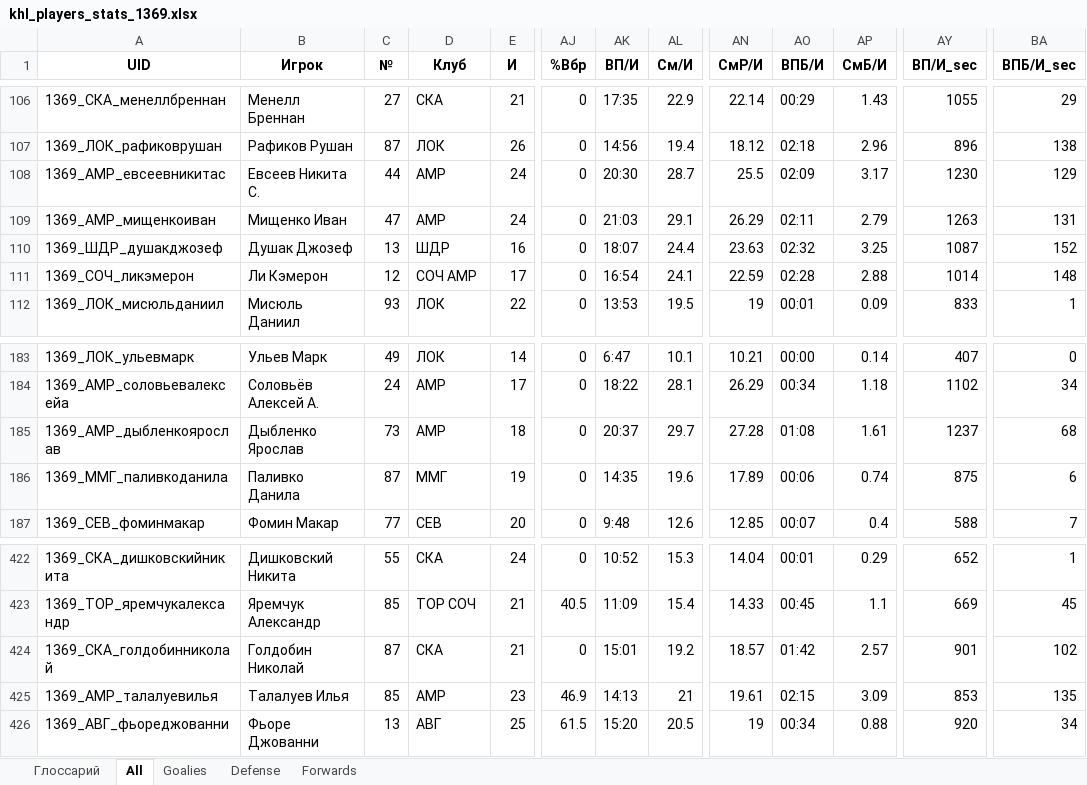
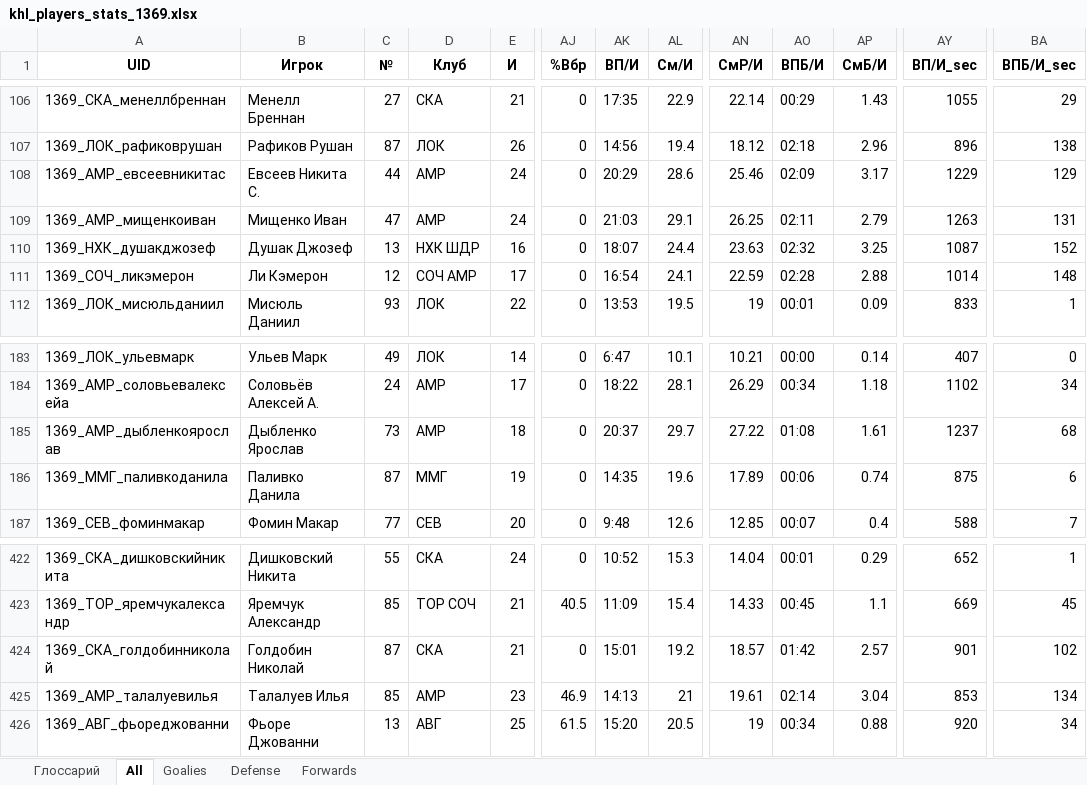
Before and after one commit to GG-Andrew/khl-cloud-results, an Excel workbook: khl/khl_players_stats_1369.xlsx, sheet All, drawn as a sheet; only a part is shown, gaps mark what is left out; values as stored, in another font and other column widths than the file's, no borders; the diff names each change by its address in the sheet, - before the commit and + after, or states it on an @@ line.

```diff
--- a/khl/khl_players_stats_1369.xlsx (sheet All)
+++ b/khl/khl_players_stats_1369.xlsx (sheet All)
-AK108 (ВП/И): 20:30
+AK108 (ВП/И): 20:29
-AL108 (См/И): 28.7
+AL108 (См/И): 28.6
-AN108 (СмР/И): 25.5
+AN108 (СмР/И): 25.46
-AY108 (ВП/И_sec): 1230
+AY108 (ВП/И_sec): 1229
-AN109 (СмР/И): 26.29
+AN109 (СмР/И): 26.25
-A110 (UID): 1369_ШДР_душакджозеф
+A110 (UID): 1369_НХК_душакджозеф
-D110 (Клуб): ШДР
+D110 (Клуб): НХК ШДР
-AN185 (СмР/И): 27.28
+AN185 (СмР/И): 27.22
-AO425 (ВПБ/И): 02:15
+AO425 (ВПБ/И): 02:14
-AP425 (СмБ/И): 3.09
+AP425 (СмБ/И): 3.04
-BA425 (ВПБ/И_sec): 135
+BA425 (ВПБ/И_sec): 134
```
Also changed, not shown: sheet Defense, sheet Forwards, khl/Form-5_Games_actaul.xlsx, khl/Form-5_Games_home_away.xlsx, 7 other files.
